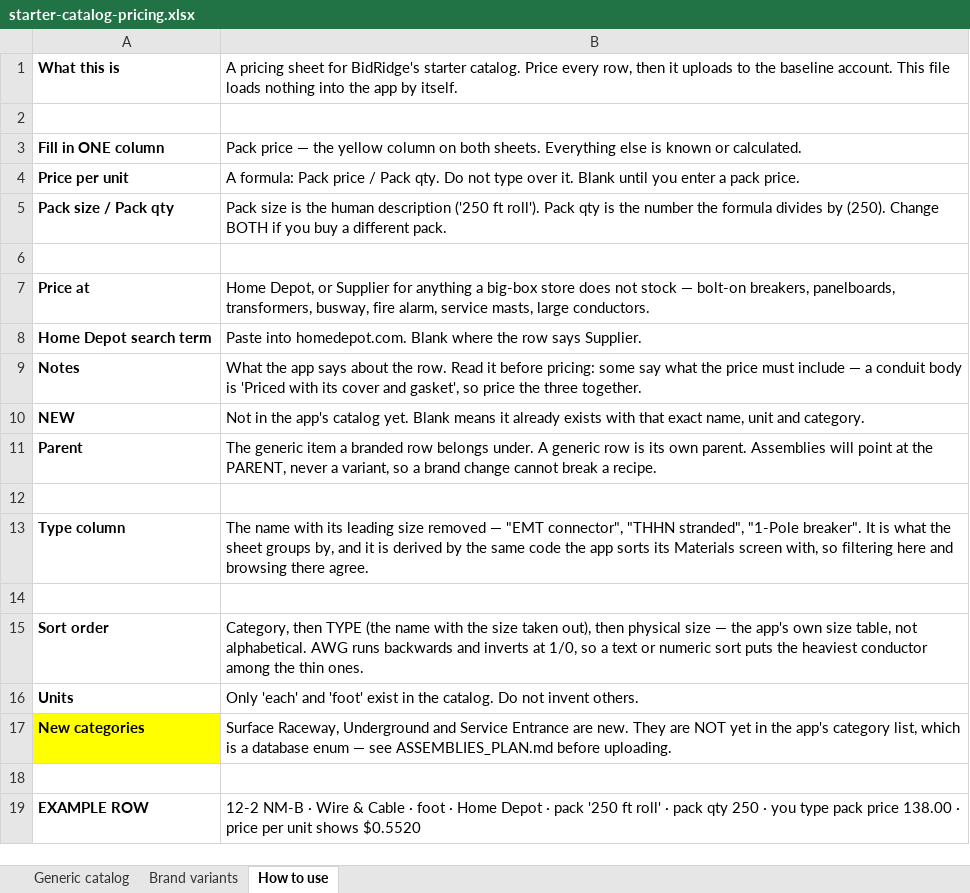
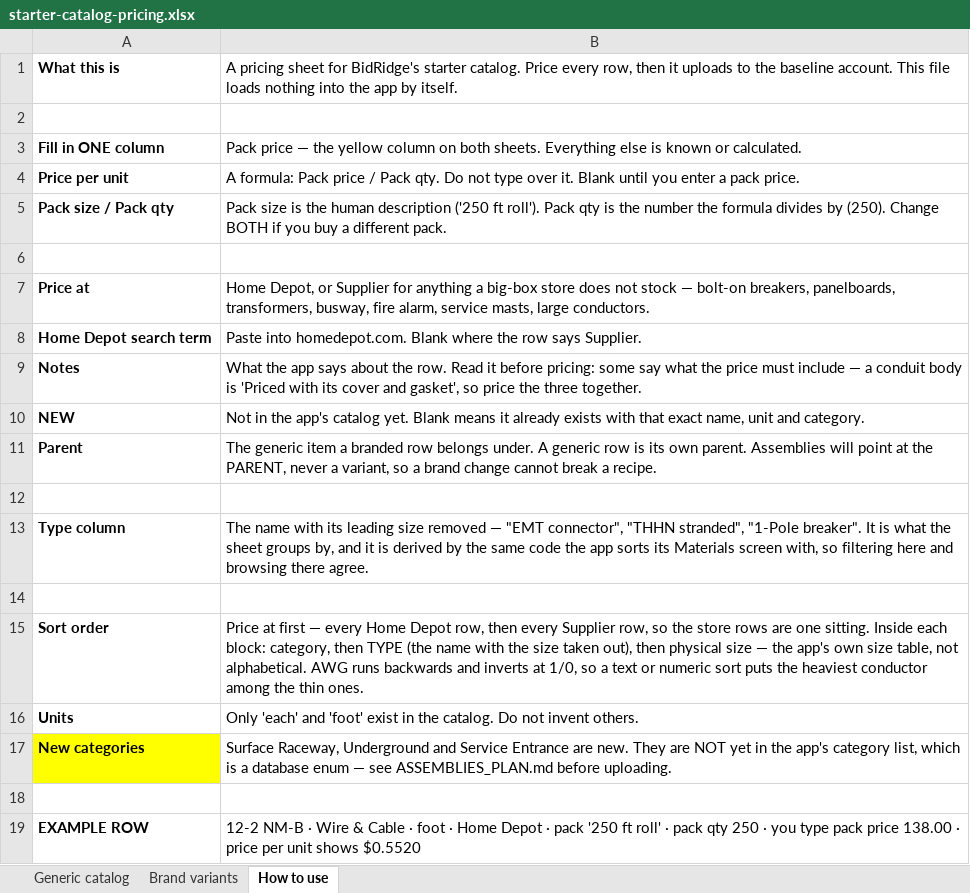
Before and after one commit to Jnicoara/BidRender, an Excel workbook: pricing/starter-catalog-pricing.xlsx, sheet How to use, drawn as a sheet; values as stored, in another font and other column widths than the file's, no borders; the diff names each change by its address in the sheet, - before the commit and + after, or states it on an @@ line.

```diff
--- a/pricing/starter-catalog-pricing.xlsx (sheet How to use)
+++ b/pricing/starter-catalog-pricing.xlsx (sheet How to use)
-B15: Category, then TYPE…
+B15: Price at first — every Home Depot row, then every Supplier row, so the store rows are one sitting. Inside each block: category, then TYPE…
```
Also changed, not shown: sheet Brand variants, sheet Generic catalog, 2 other files.
